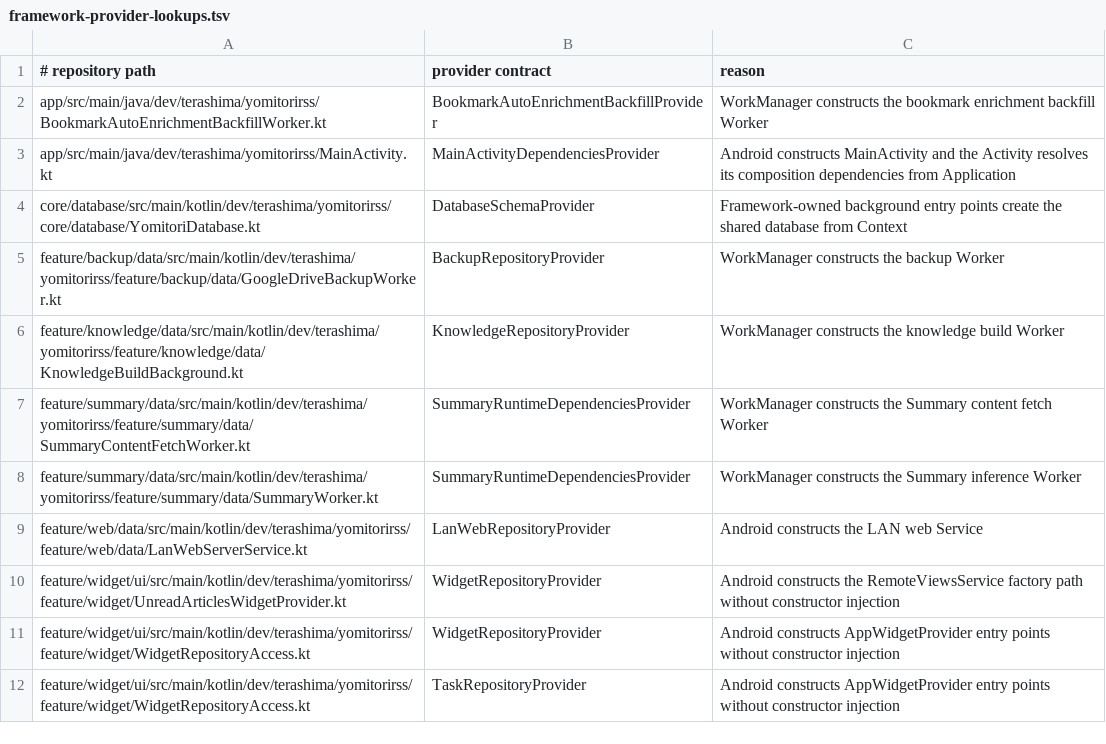
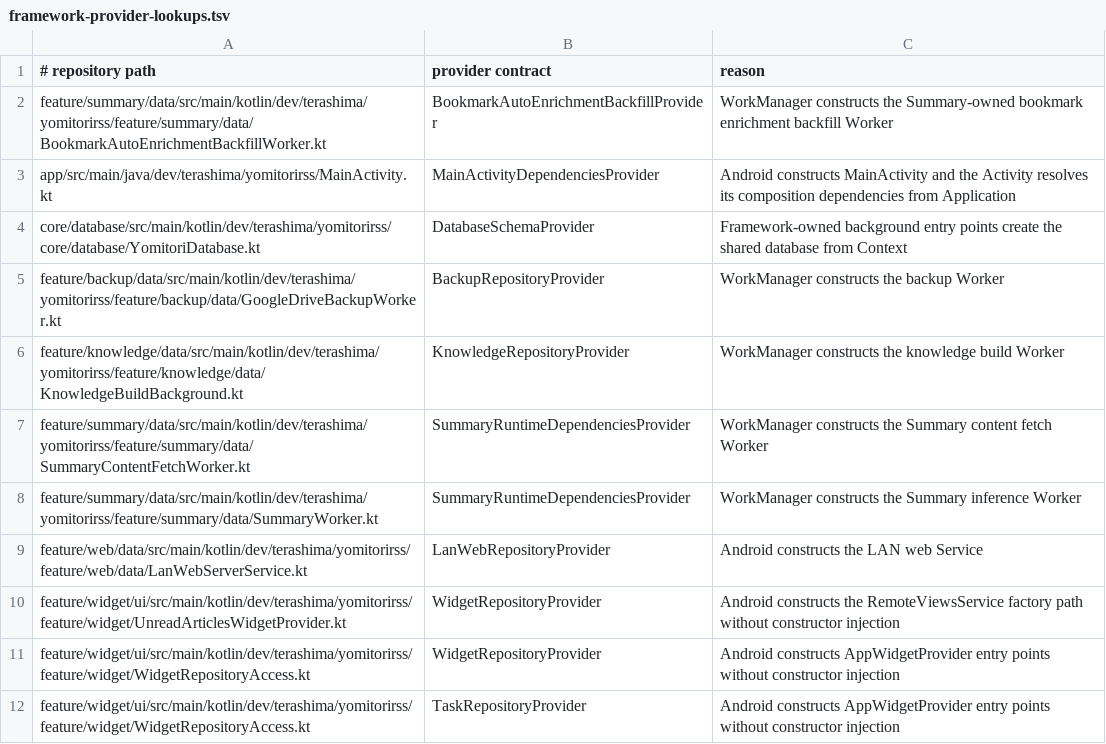
Before and after one commit to sterashima78/android-app, a TSV file: config/architecture/framework-provider-lookups.tsv, drawn as a sheet.

Commit message:
P0 architecture drift cleanup (#243)
Move bookmark auto-enrichment backfill runtime into Summary ownership, strengthen app Worker architecture verification, preserve the legacy WorkManager FQCN shim, and realign docs/spec.md with the current Mosaic implementation.

```diff
--- a/config/architecture/framework-provider-lookups.tsv
+++ b/config/architecture/framework-provider-lookups.tsv
@@ -1,3 +1,3 @@
 # repository path	provider contract	reason
-app/src/main/java/dev/terashima/yomitorirss/BookmarkAutoEnrichmentBackfillWorker.kt	BookmarkAutoEnrichmentBackfillProvider	WorkManager constructs the bookmark enrichment backfill Worker
+feature/summary/data/src/main/kotlin/dev/terashima/yomitorirss/feature/summary/data/BookmarkAutoEnrichmentBackfillWorker.kt	BookmarkAutoEnrichmentBackfillProvider	WorkManager constructs the Summary-owned bookmark enrichment backfill Worker
 app/src/main/java/dev/terashima/yomitorirss/MainActivity.kt	MainActivityDependenciesProvider	Android constructs MainActivity and the Activity resolves its composition dependencies from Application
```
Also changed, not shown: 6 other files.
